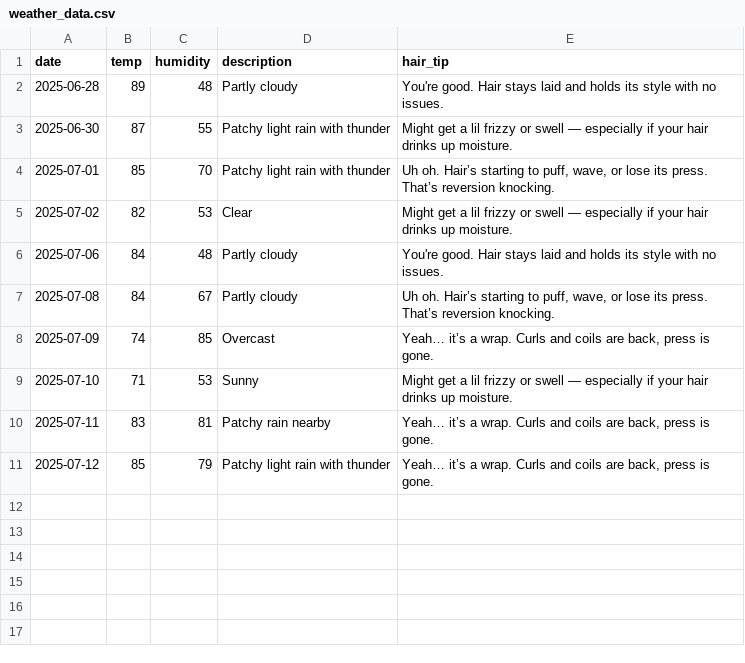
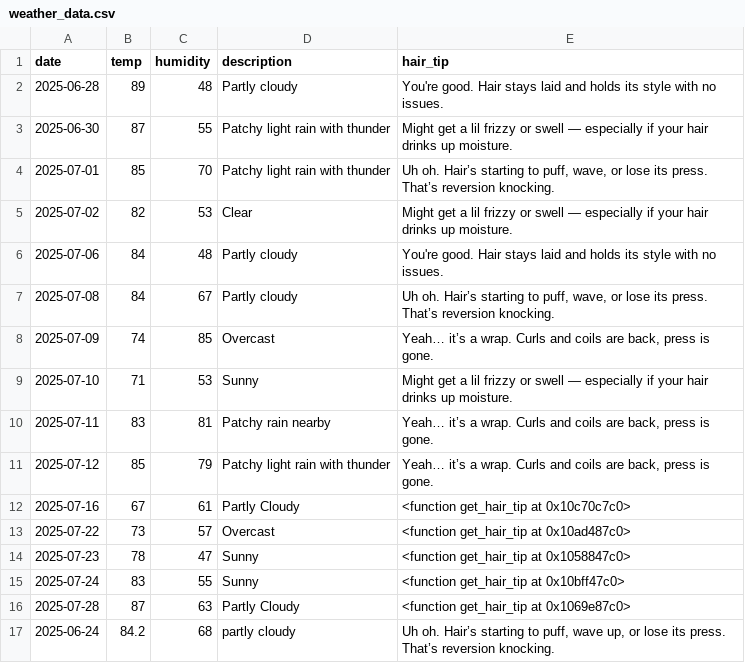
Before and after one commit to victoyavenise/WEATHERAPP, a CSV file: weather_data.csv, drawn as a sheet.

```diff
--- a/weather_data.csv
+++ b/weather_data.csv
@@ -11 +11,7 @@ date,temp,humidity,description,hair_tip
 2025-07-12,85,79,Patchy light rain with thunder,"Yeah… it’s a wrap. Curls and coils are back, press is gone."
+2025-07-16,67,61,Partly Cloudy,<function get_hair_tip at 0x10c70c7c0>
+2025-07-22,73,57,Overcast,<function get_hair_tip at 0x10ad487c0>
+2025-07-23,78,47,Sunny,<function get_hair_tip at 0x1058847c0>
+2025-07-24,83,55,Sunny,<function get_hair_tip at 0x10bff47c0>
+2025-07-28,87,63,Partly Cloudy,<function get_hair_tip at 0x1069e87c0>
+2025-06-24,84.2,68,partly cloudy,"Uh oh. Hair’s starting to puff, wave up, or lose its press. That’s reversion knocking."
```
Also changed, not shown: 21 other files.
